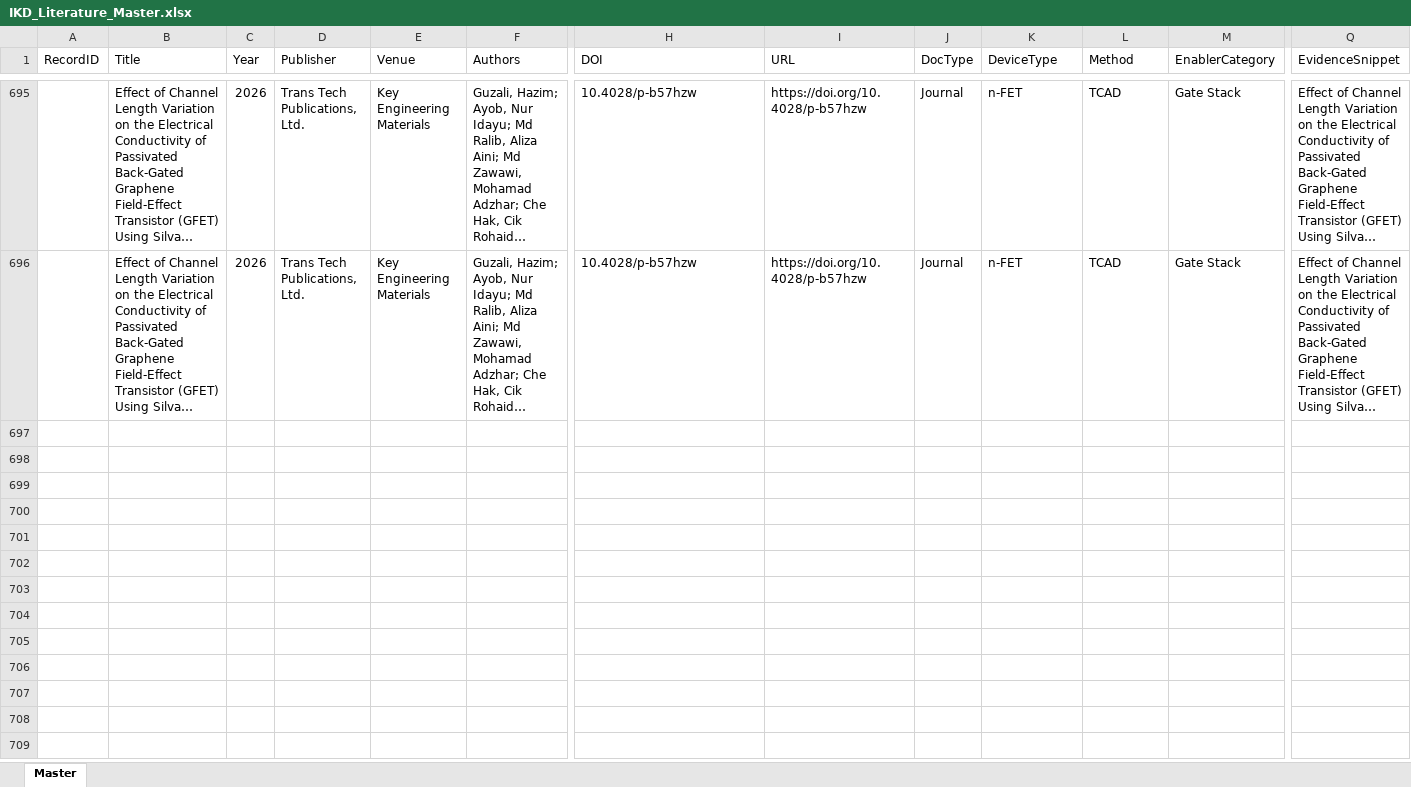
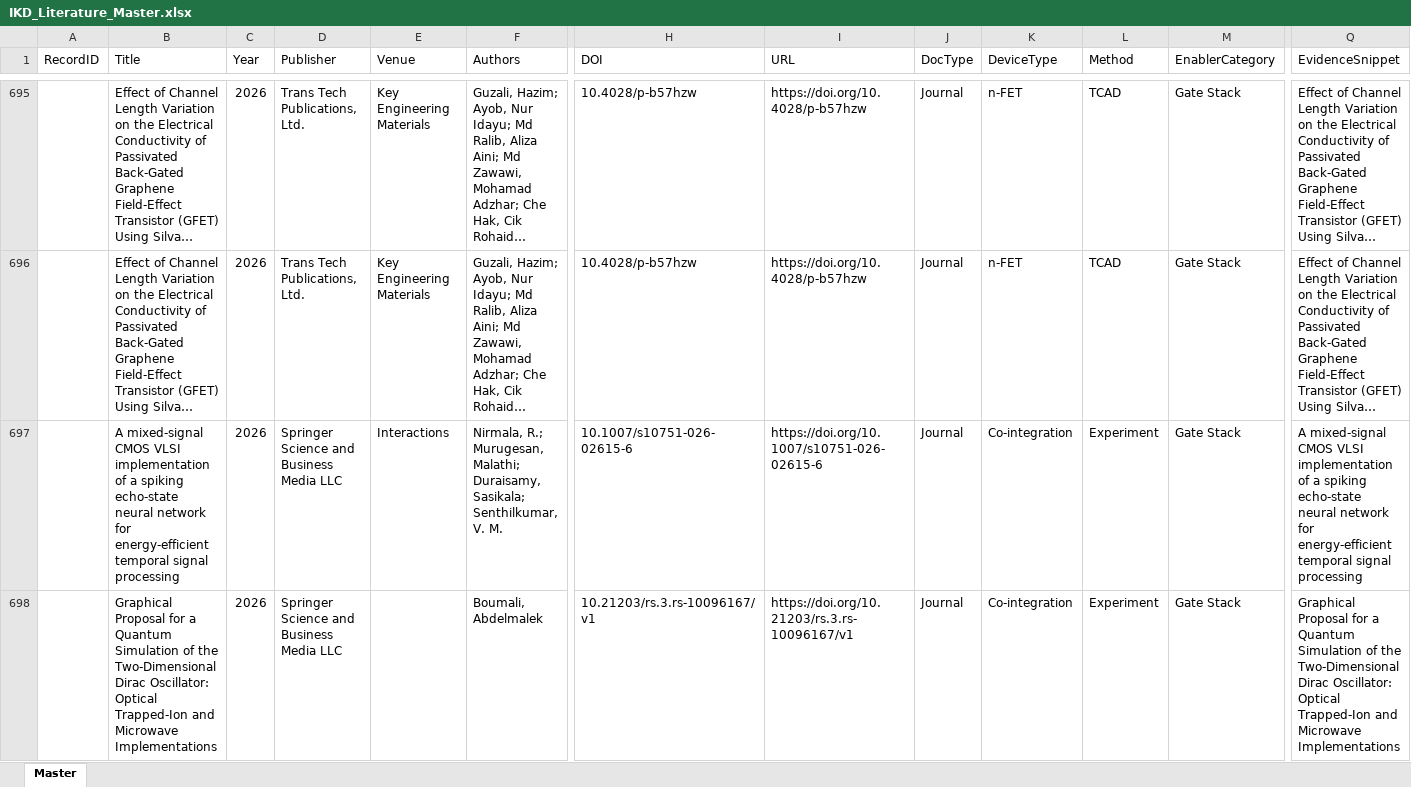
Before and after one commit to kainlulow/IKD_GaN_CMOS, an Excel workbook: 01_literature/IKD_Literature_Master.xlsx, sheet Master, drawn as a sheet; only a part is shown, gaps mark what is left out; long unchanged cells end in …; values as stored, in another font and other column widths than the file's, no borders; rows hold the shown columns only; ↵ is a line break in a cell; the diff names each change by its address in the sheet, - before the commit and + after, or states it on an @@ line.

```diff
--- a/01_literature/IKD_Literature_Master.xlsx (sheet Master)
+++ b/01_literature/IKD_Literature_Master.xlsx (sheet Master)
+row 697:  | A mixed-signal CMOS VLSI implementation of a spiking echo-state neural network for energy-efficient temporal signal processing | 2026 | Springer Science and Business Media LLC | Interactions | Nirmala, R.; Murugesan, Malathi; Duraisamy, Sasikala; Senthilkumar, V. M. | 10.1007/s10751-026-02615-6 | https://doi.org/10.1007/s10751-026-02615-6 | Journal | Co-integration | Experiment | Gate Stack | A mixed-signal CMOS VLSI implementation of a spiking echo-state neural network for energy-efficient temporal signal processing
+row 698:  | Graphical Proposal for a Quantum Simulation of the ↵ Two-Dimensional Dirac Oscillator: Optical Trapped-Ion and ↵ Microwave Implementations | 2026 | Springer Science and Business Media LLC |  | Boumali, Abdelmalek | 10.21203/rs.3.rs-10096167/v1 | https://doi.org/10.21203/rs.3.rs-10096167/v1 | Journal | Co-integration | Experiment | Gate Stack | Graphical Proposal for a Quantum Simulation of the ↵ Two-Dimensional Dirac Oscillator: Optical Trapped-Ion and ↵ Microwave Implementations
```
Also changed, not shown: 2 other files.
